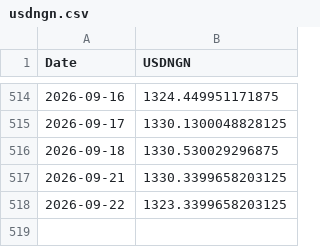
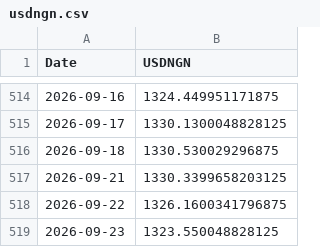
Before and after one commit to samebimo10-cpu/Stock-, a CSV file: data/cache/usdngn.csv, drawn as a sheet; only a part is shown, gaps mark what is left out.

```diff
--- a/data/cache/usdngn.csv
+++ b/data/cache/usdngn.csv
@@ -517,2 +517,3 @@ Date,USDNGN
 2026-09-21,1330.3399658203125
-2026-09-22,1323.3399658203125
+2026-09-22,1326.1600341796875
+2026-09-23,1323.550048828125
```
Also changed, not shown: data/cache/ngx_board.csv, data/cache/ngx_history.csv, 8 other files.
